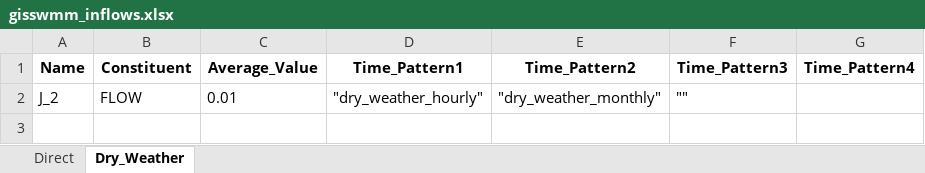
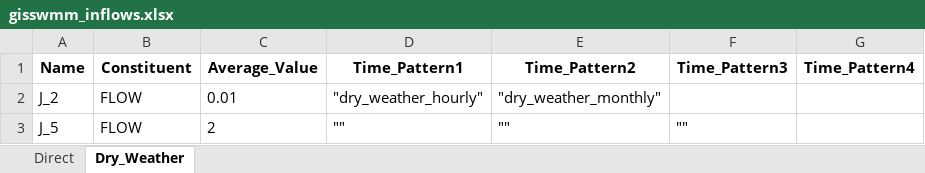
Before and after one commit to Jannik-Schilling/generate_swmm_inp, an Excel workbook: test_data/swmm_data/gisswmm_inflows.xlsx, sheet Dry_Weather, drawn as a sheet; values as stored, in another font and other column widths than the file's, no borders; the diff names each change by its address in the sheet, - before the commit and + after, or states it on an @@ line.

```diff
--- a/test_data/swmm_data/gisswmm_inflows.xlsx (sheet Dry_Weather)
+++ b/test_data/swmm_data/gisswmm_inflows.xlsx (sheet Dry_Weather)
-F2 (Time_Pattern3): ""
+F2 (Time_Pattern3): (empty)
+row 3: J_5 | FLOW | 2 | "" | "" | ""
```
Also changed, not shown: sheet Direct, 2 other files.
